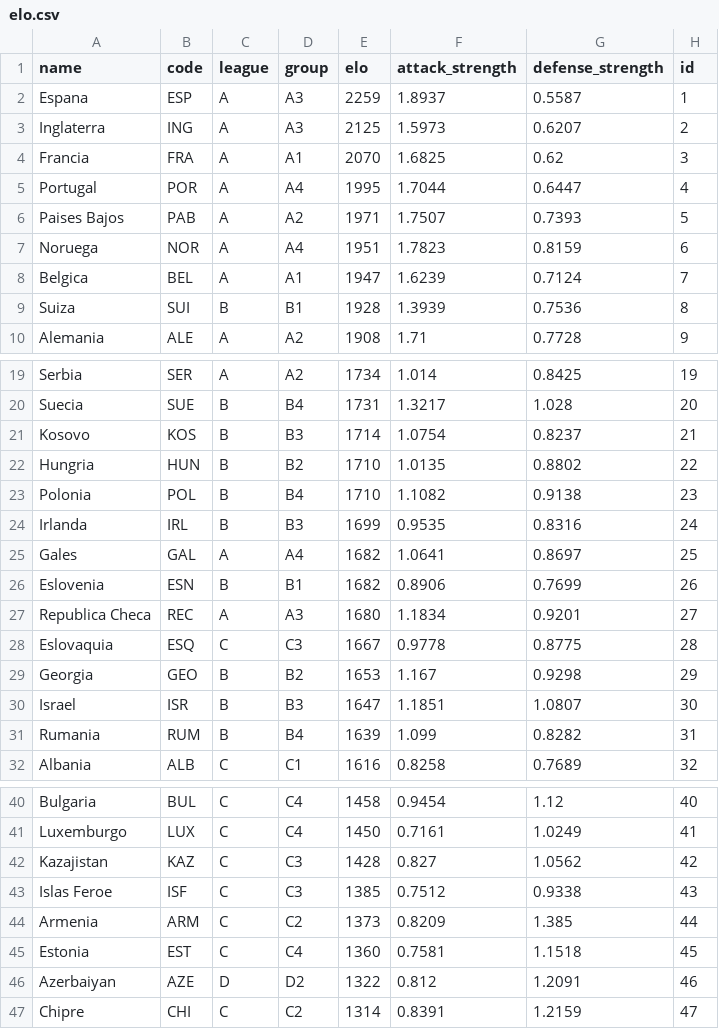
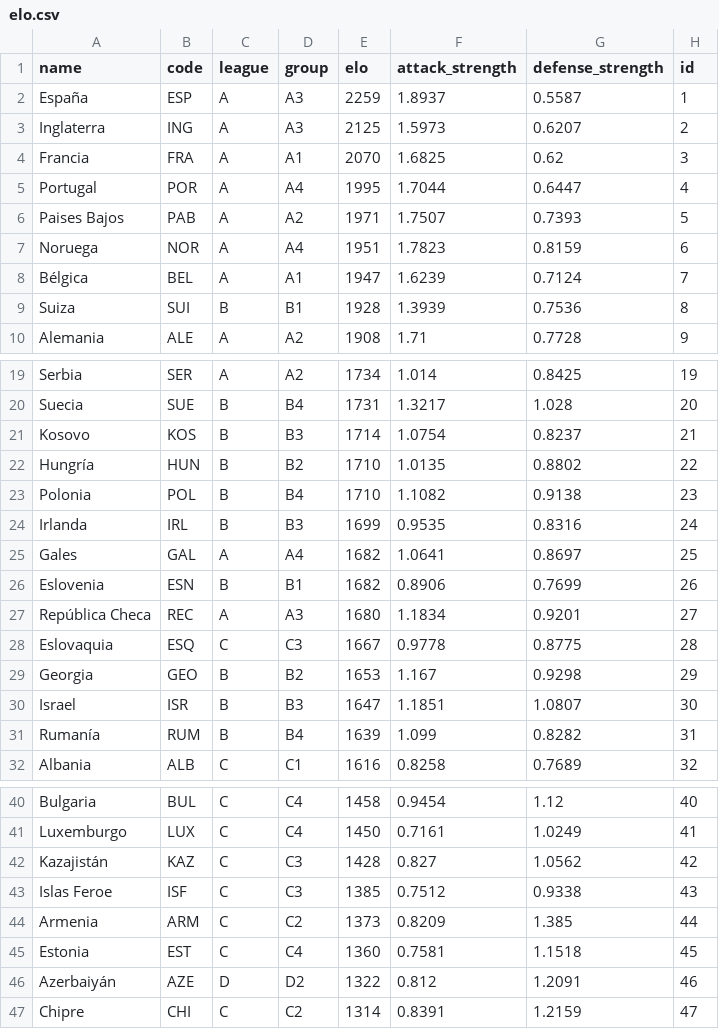
Before and after one commit to alexmaro10/UEFA-Nations-League-Predictor, a CSV file: data/elo.csv, drawn as a sheet; only a part is shown, gaps mark what is left out; the diff covers the shown part only.

```diff
--- a/data/elo.csv
+++ b/data/elo.csv
@@ -1,3 +1,3 @@
 name,code,league,group,elo,attack_strength,defense_strength,id
-Espana,ESP,A,A3,2259,1.8937,0.5587,1
+España,ESP,A,A3,2259,1.8937,0.5587,1
 Inglaterra,ING,A,A3,2125,1.5973,0.6207,2
@@ -7,3 +7,3 @@ Paises Bajos,PAB,A,A2,1971,1.7507,0.7393,5
 Noruega,NOR,A,A4,1951,1.7823,0.8159,6
-Belgica,BEL,A,A1,1947,1.6239,0.7124,7
+Bélgica,BEL,A,A1,1947,1.6239,0.7124,7
 Suiza,SUI,B,B1,1928,1.3939,0.7536,8
@@ -21,3 +21,3 @@ Suecia,SUE,B,B4,1731,1.3217,1.028,20
 Kosovo,KOS,B,B3,1714,1.0754,0.8237,21
-Hungria,HUN,B,B2,1710,1.0135,0.8802,22
+Hungría,HUN,B,B2,1710,1.0135,0.8802,22
 Polonia,POL,B,B4,1710,1.1082,0.9138,23
@@ -26,3 +26,3 @@ Gales,GAL,A,A4,1682,1.0641,0.8697,25
 Eslovenia,ESN,B,B1,1682,0.8906,0.7699,26
-Republica Checa,REC,A,A3,1680,1.1834,0.9201,27
+República Checa,REC,A,A3,1680,1.1834,0.9201,27
 Eslovaquia,ESQ,C,C3,1667,0.9778,0.8775,28
@@ -30,3 +30,3 @@ Georgia,GEO,B,B2,1653,1.167,0.9298,29
 Israel,ISR,B,B3,1647,1.1851,1.0807,30
-Rumania,RUM,B,B4,1639,1.099,0.8282,31
+Rumanía,RUM,B,B4,1639,1.099,0.8282,31
 Albania,ALB,C,C1,1616,0.8258,0.7689,32
@@ -41,3 +41,3 @@ Bulgaria,BUL,C,C4,1458,0.9454,1.12,40
 Luxemburgo,LUX,C,C4,1450,0.7161,1.0249,41
-Kazajistan,KAZ,C,C3,1428,0.827,1.0562,42
+Kazajistán,KAZ,C,C3,1428,0.827,1.0562,42
 Islas Feroe,ISF,C,C3,1385,0.7512,0.9338,43
@@ -45,3 +45,3 @@ Armenia,ARM,C,C2,1373,0.8209,1.385,44
 Estonia,EST,C,C4,1360,0.7581,1.1518,45
-Azerbaiyan,AZE,D,D2,1322,0.812,1.2091,46
+Azerbaiyán,AZE,D,D2,1322,0.812,1.2091,46
 Chipre,CHI,C,C2,1314,0.8391,1.2159,47
```
Also changed, not shown: 1 edited cell elsewhere in this file, 3 other files.
